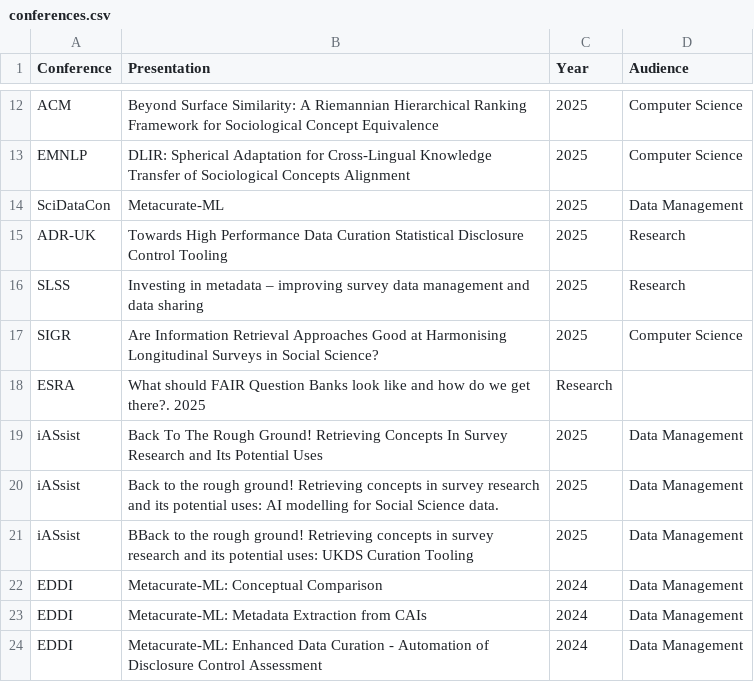
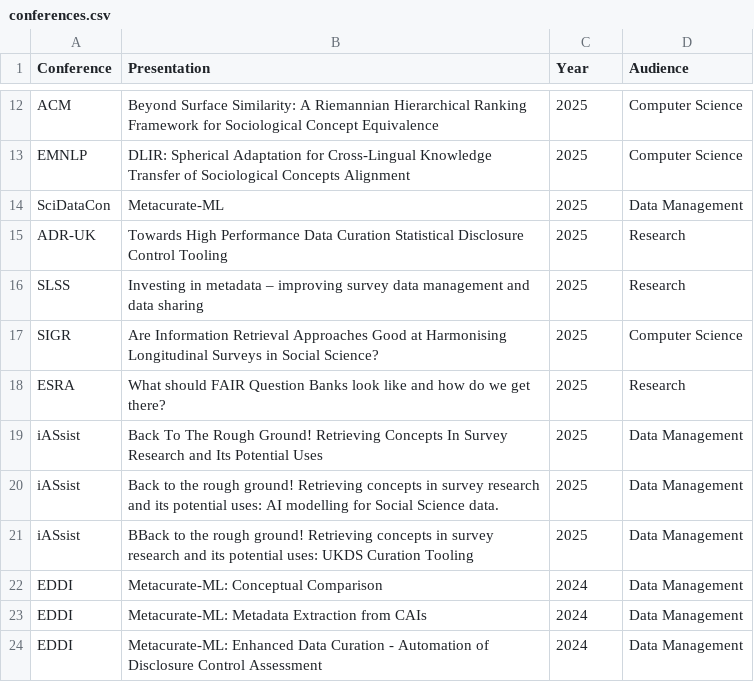
Before and after one commit to spuddybike/metadata-automation, a CSV file: conferences.csv, drawn as a sheet; only a part is shown, gaps mark what is left out; removed rows and columns are numbered as before the commit, all else as after; the diff names each change by its address in the sheet, - before the commit and + after, or states it on an @@ line.

Commit message:
Update conferences.csv

```diff
--- a/conferences.csv
+++ b/conferences.csv
-row 18: ESRA | What should FAIR Question Banks look like and how do we get there?. 2025 | Research
+row 18: ESRA | What should FAIR Question Banks look like and how do we get there? | 2025 | Research
```
